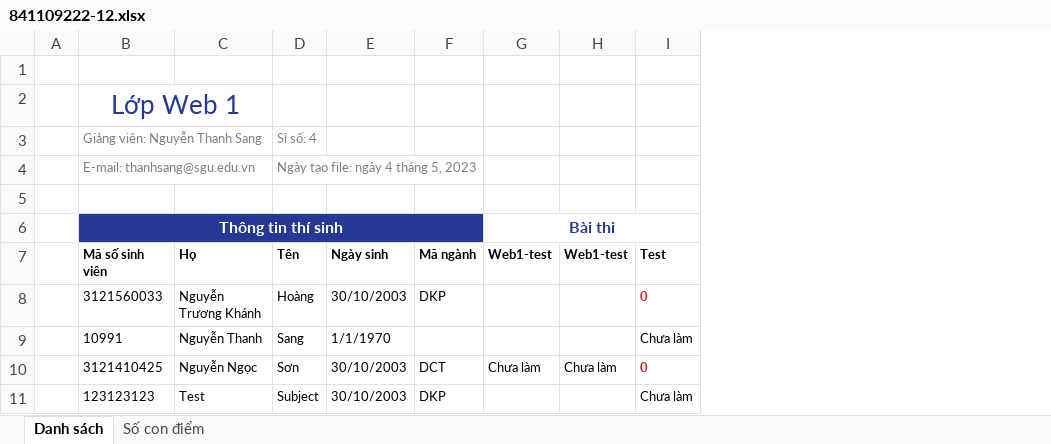
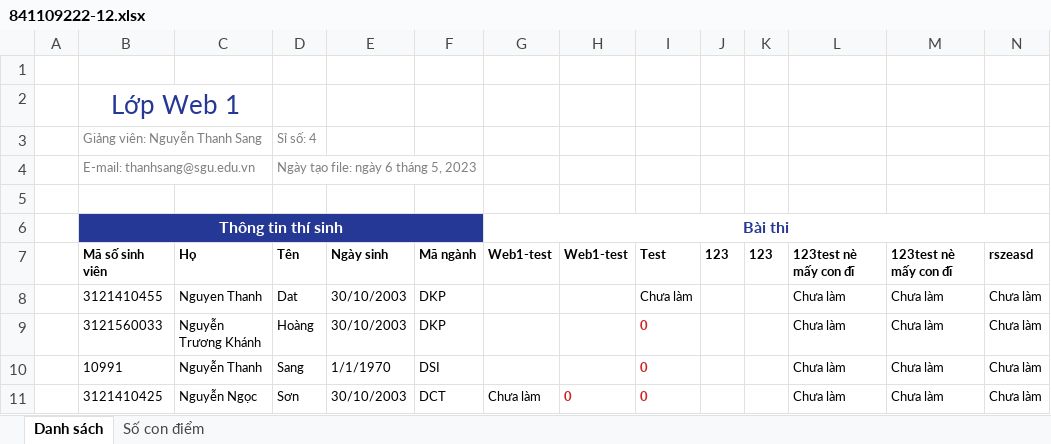
Before and after one commit to Nolb226/onetest, an Excel workbook: server/class-excel/841109222-12.xlsx, sheet Danh sách, drawn as a sheet; values as stored, in another font and other column widths than the file's, no borders; removed rows and columns are numbered as before the commit, all else as after; the diff names each change by its address in the sheet, - before the commit and + after, or states it on an @@ line.

```diff
--- a/server/class-excel/841109222-12.xlsx (sheet Danh sách)
+++ b/server/class-excel/841109222-12.xlsx (sheet Danh sách)
+column J, row 7: 123
+column K, row 7: 123
+column L, row 7: 123test nè mấy con đĩ; rows 9-11: all Chưa làm
+column M, row 7: 123test nè mấy con đĩ; rows 9-11: all Chưa làm
+column N, row 7: rszeasd; rows 9-11: all Chưa làm
-D4: Ngày tạo file: ngày 4 tháng 5, 2023
+D4: Ngày tạo file: ngày 6 tháng 5, 2023
+row 8:  | 3121410455 | Nguyen Thanh | Dat | 30/10/2003 | DKP |  |  | Chưa làm |  |  | Chưa làm | Chưa làm | Chưa làm
-F10: (empty)
+F10: DSI
-I10: Chưa làm
+I10: 0
@@ I10 bold: off → on, text colour: black → #CC2424 @@
-H11: Chưa làm
+H11: 0
@@ H11 bold: off → on, text colour: black → #CC2424 @@
-row 11:  | 123123123 | Test | Subject | 30/10/2003 | DKP |  |  | Chưa làm
```
Also changed, not shown: sheet Số con điểm, 4 other files.
